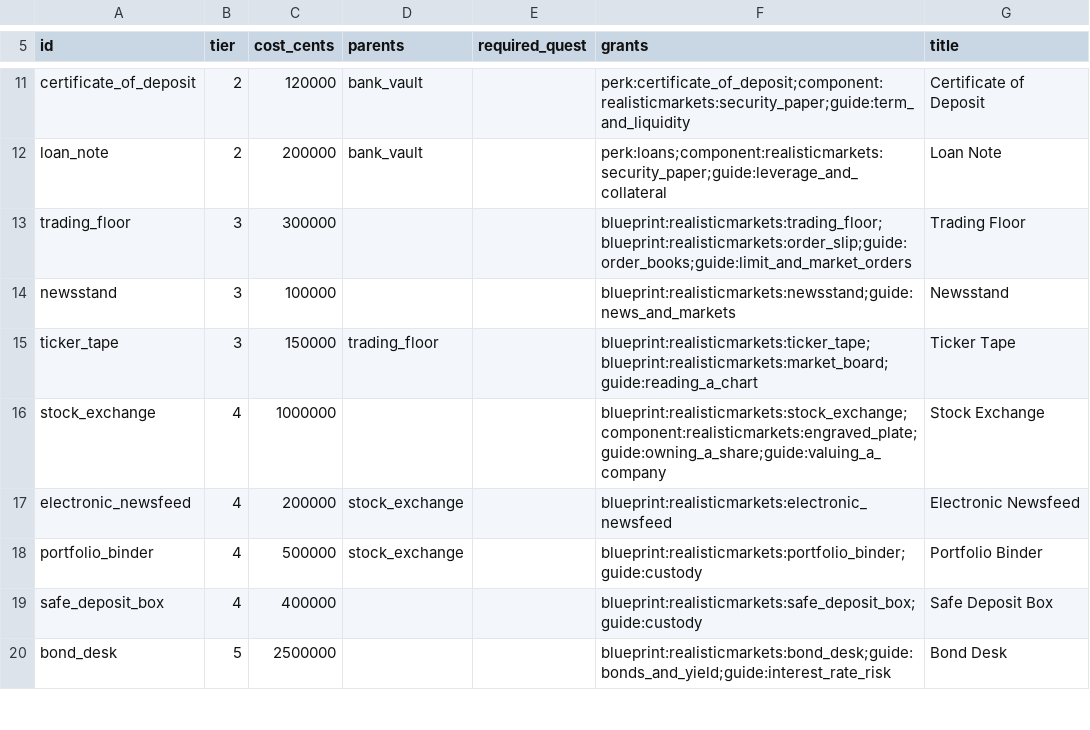
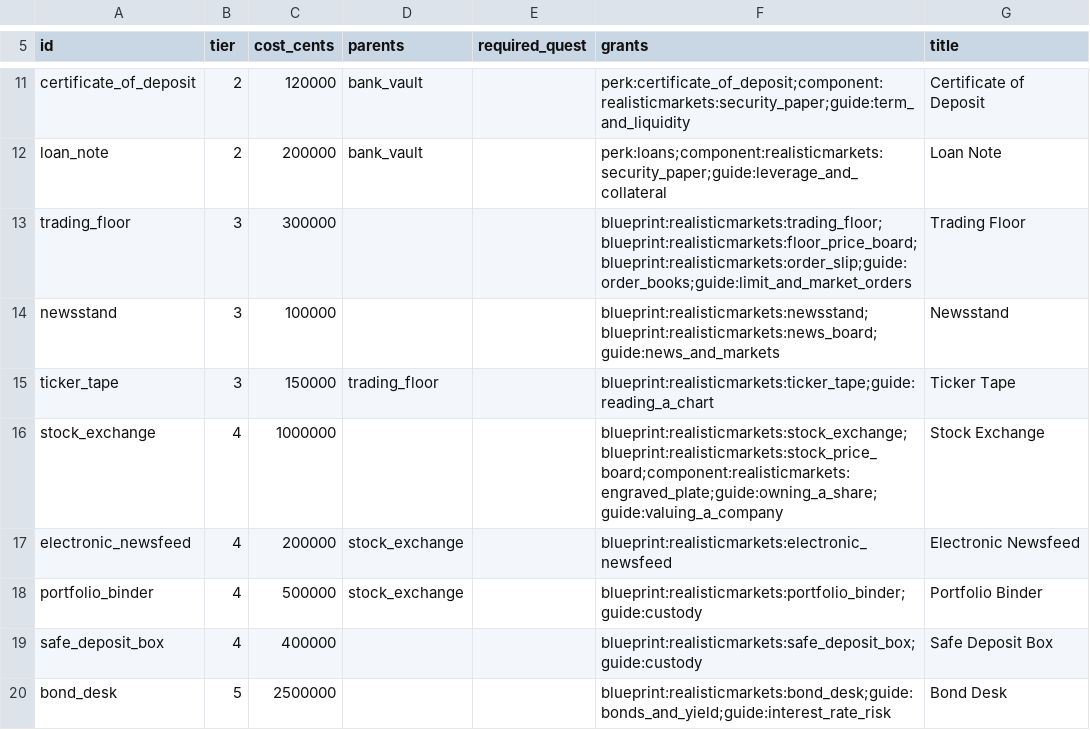
Before and after one commit to James-J-Barry/MineMarket, a CSV file: exchange-core/src/main/resources/realisticmarkets/almanac/nodes.csv, drawn as a sheet; only a part is shown, gaps mark what is left out.

```diff
--- a/exchange-core/src/main/resources/realisticmarkets/almanac/nodes.csv
+++ b/exchange-core/src/main/resources/realisticmarkets/almanac/nodes.csv
@@ -12,6 +12,6 @@ certificate_of_deposit,2,120000,bank_vault,,perk:certificate_of_deposit;componen
 loan_note,2,200000,bank_vault,,perk:loans;component:realisticmarkets:security_paper;guide:leverage_and_collateral,Loan Note
-trading_floor,3,300000,,,blueprint:realisticmarkets:trading_floor;blueprint:realisticmarkets:order_slip;guide:order_books;guide:limit_and_market_orders,Trading Floor
-newsstand,3,100000,,,blueprint:realisticmarkets:newsstand;guide:news_and_markets,Newsstand
-ticker_tape,3,150000,trading_floor,,blueprint:realisticmarkets:ticker_tape;blueprint:realisticmarkets:market_board;guide:reading_a_chart,Ticker Tape
-stock_exchange,4,1000000,,,blueprint:realisticmarkets:stock_exchange;component:realisticmarkets:engraved_plate;guide:owning_a_share;guide:valuing_a_company,Stock Exchange
+trading_floor,3,300000,,,blueprint:realisticmarkets:trading_floor;blueprint:realisticmarkets:floor_price_board;blueprint:realisticmarkets:order_slip;guide:order_books;guide:limit_and_market_orders,Trading Floor
+newsstand,3,100000,,,blueprint:realisticmarkets:newsstand;blueprint:realisticmarkets:news_board;guide:news_and_markets,Newsstand
+ticker_tape,3,150000,trading_floor,,blueprint:realisticmarkets:ticker_tape;guide:reading_a_chart,Ticker Tape
+stock_exchange,4,1000000,,,blueprint:realisticmarkets:stock_exchange;blueprint:realisticmarkets:stock_price_board;component:realisticmarkets:engraved_plate;guide:owning_a_share;guide:valuing_a_company,Stock Exchange
 electronic_newsfeed,4,200000,stock_exchange,,blueprint:realisticmarkets:electronic_newsfeed,Electronic Newsfeed
```
Also changed, not shown: exchange-core/src/main/resources/realisticmarkets/blueprints.csv, 37 other files.
